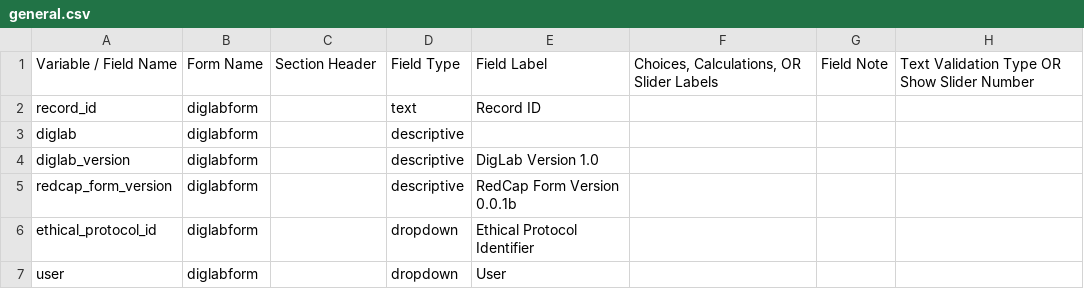
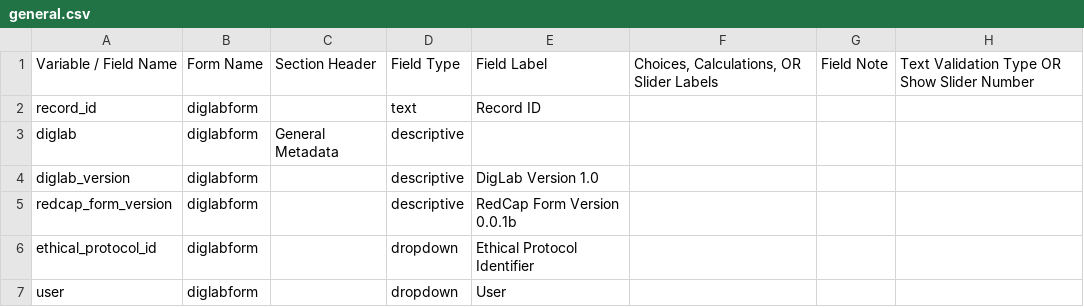
Before and after one commit to INT-NIT/DigLabTools, a CSV file: redcap_bridge/template_parts/general.csv, drawn as a sheet; only a part is shown; the diff names each change by its address in the sheet, - before the commit and + after, or states it on an @@ line.

Commit message:
update general form template

```diff
--- a/redcap_bridge/template_parts/general.csv
+++ b/redcap_bridge/template_parts/general.csv
-C3: (empty)
+C3: General Metadata
```
